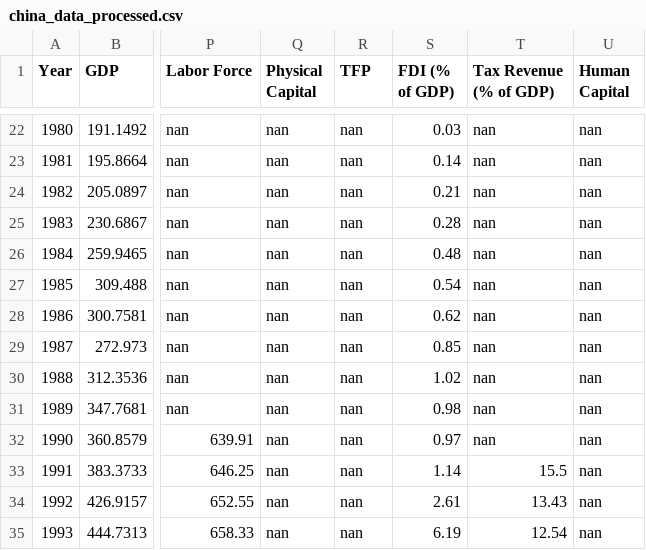
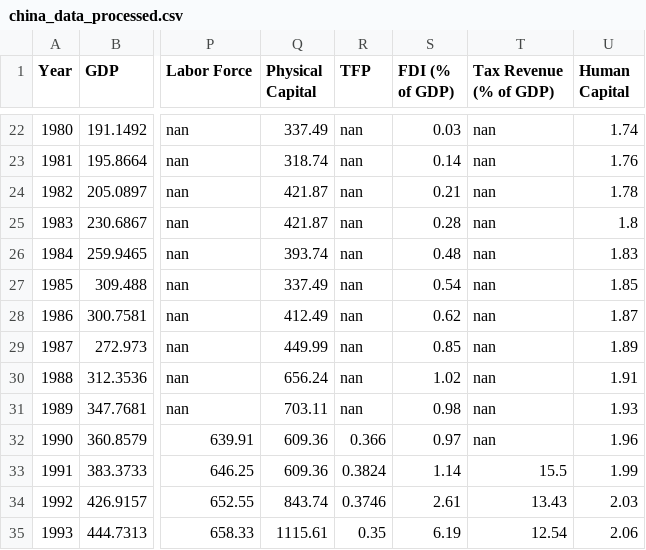
Before and after one commit to fernando-duarte/china-data, a CSV file: output/china_data_processed.csv, drawn as a sheet; only a part is shown, gaps mark what is left out; the diff covers the shown part only; the diff names each change by its address in the sheet, - before the commit and + after, or states it on an @@ line.

```diff
--- a/output/china_data_processed.csv
+++ b/output/china_data_processed.csv
-Q22 (Physical Capital): nan
+Q22 (Physical Capital): 337.49
-U22 (Human Capital): nan
+U22 (Human Capital): 1.74
-Q23 (Physical Capital): nan
+Q23 (Physical Capital): 318.74
-U23 (Human Capital): nan
+U23 (Human Capital): 1.76
-Q24:Q25 (Physical Capital): nan
+Q24:Q25 (Physical Capital): 421.87
-U24 (Human Capital): nan
+U24 (Human Capital): 1.78
-U25 (Human Capital): nan
+U25 (Human Capital): 1.8
-Q26 (Physical Capital): nan
+Q26 (Physical Capital): 393.74
-U26 (Human Capital): nan
+U26 (Human Capital): 1.83
-Q27 (Physical Capital): nan
+Q27 (Physical Capital): 337.49
-U27 (Human Capital): nan
+U27 (Human Capital): 1.85
-Q28 (Physical Capital): nan
+Q28 (Physical Capital): 412.49
-U28 (Human Capital): nan
+U28 (Human Capital): 1.87
-Q29 (Physical Capital): nan
+Q29 (Physical Capital): 449.99
-U29 (Human Capital): nan
+U29 (Human Capital): 1.89
-Q30 (Physical Capital): nan
+Q30 (Physical Capital): 656.24
-U30 (Human Capital): nan
+U30 (Human Capital): 1.91
-Q31 (Physical Capital): nan
+Q31 (Physical Capital): 703.11
-U31 (Human Capital): nan
+U31 (Human Capital): 1.93
-Q32:Q33 (Physical Capital): nan
+Q32:Q33 (Physical Capital): 609.36
-R32 (TFP): nan
+R32 (TFP): 0.366
-U32 (Human Capital): nan
+U32 (Human Capital): 1.96
-R33 (TFP): nan
+R33 (TFP): 0.3824
-U33 (Human Capital): nan
+U33 (Human Capital): 1.99
-Q34 (Physical Capital): nan
+Q34 (Physical Capital): 843.74
-R34 (TFP): nan
+R34 (TFP): 0.3746
-U34 (Human Capital): nan
+U34 (Human Capital): 2.03
-Q35 (Physical Capital): nan
+Q35 (Physical Capital): 1115.61
-R35 (TFP): nan
+R35 (TFP): 0.35
-U35 (Human Capital): nan
+U35 (Human Capital): 2.06
```
Also changed, not shown: 136 edited cells elsewhere in this file.
